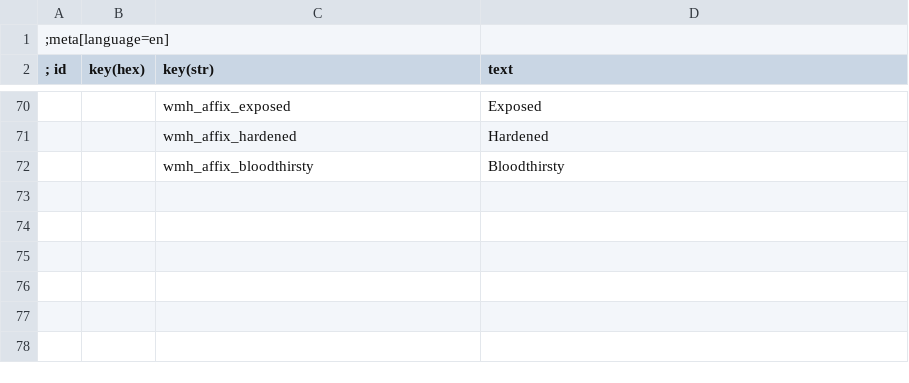
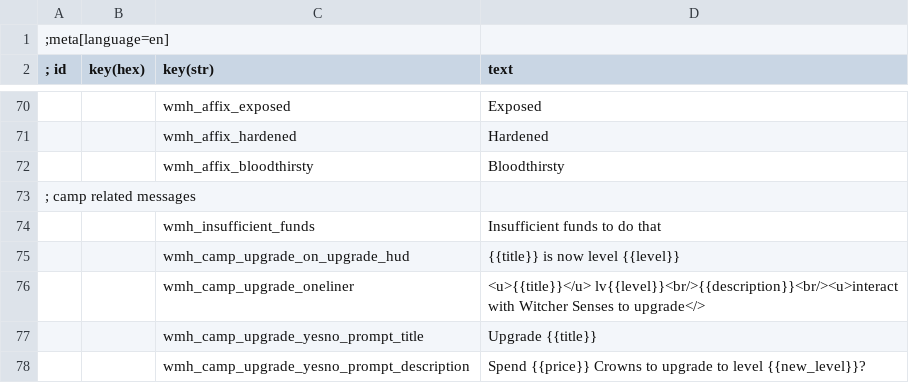
Before and after one commit to Aelto/tw3-wild-monster-hunt, a CSV file: src/modWildMonsterHunt/content/scripts/local/en.w3strings.csv, drawn as a sheet; only a part is shown, gaps mark what is left out.

Commit message:
loc: camp upgrades

```diff
--- a/src/modWildMonsterHunt/content/scripts/local/en.w3strings.csv
+++ b/src/modWildMonsterHunt/content/scripts/local/en.w3strings.csv
@@ -72 +72,7 @@
           |        |wmh_affix_bloodthirsty|Bloodthirsty
+; camp related messages
+          |        |wmh_insufficient_funds|Insufficient funds to do that
+          |        |wmh_camp_upgrade_on_upgrade_hud|{{title}} is now level {{level}}
+          |        |wmh_camp_upgrade_oneliner|<u>{{title}}</u> lv{{level}}<br/>{{description}}<br/><u>interact with Witcher Senses to upgrade</>
+          |        |wmh_camp_upgrade_yesno_prompt_title|Upgrade {{title}}
+          |        |wmh_camp_upgrade_yesno_prompt_description|Spend {{price}} Crowns to upgrade to level {{new_level}}?
```
Also changed, not shown: 1 other file.
